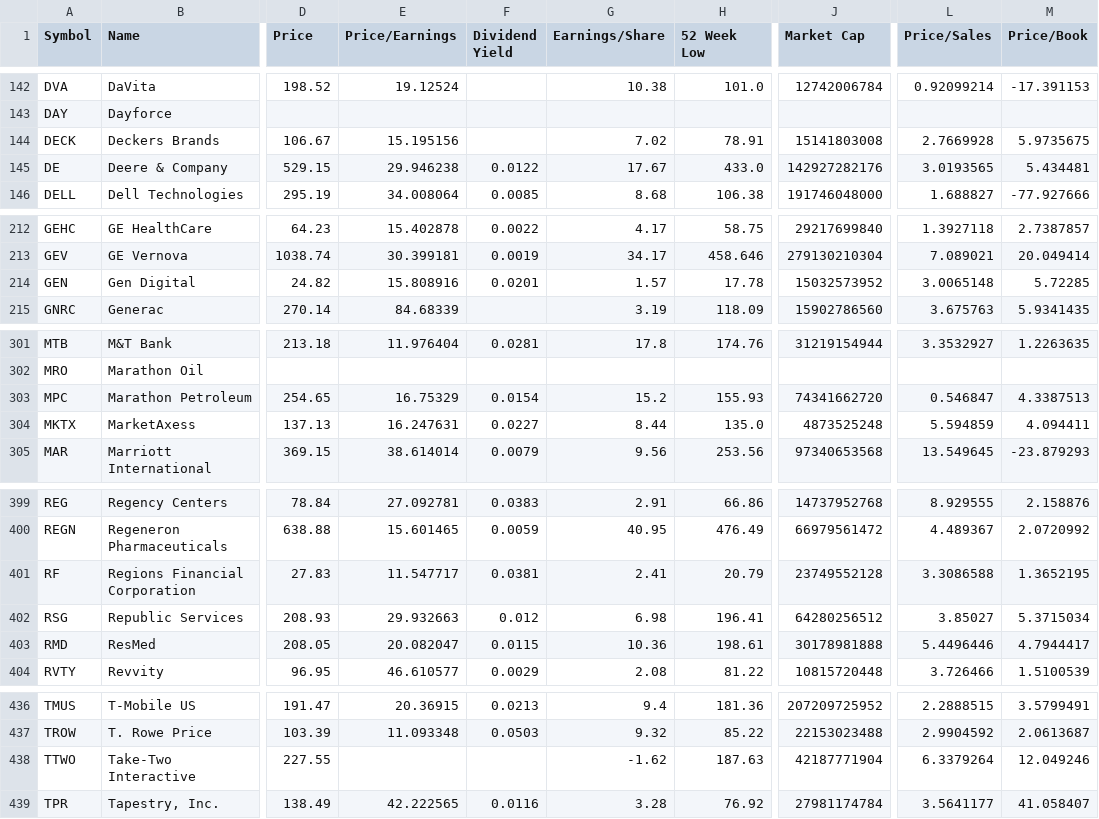
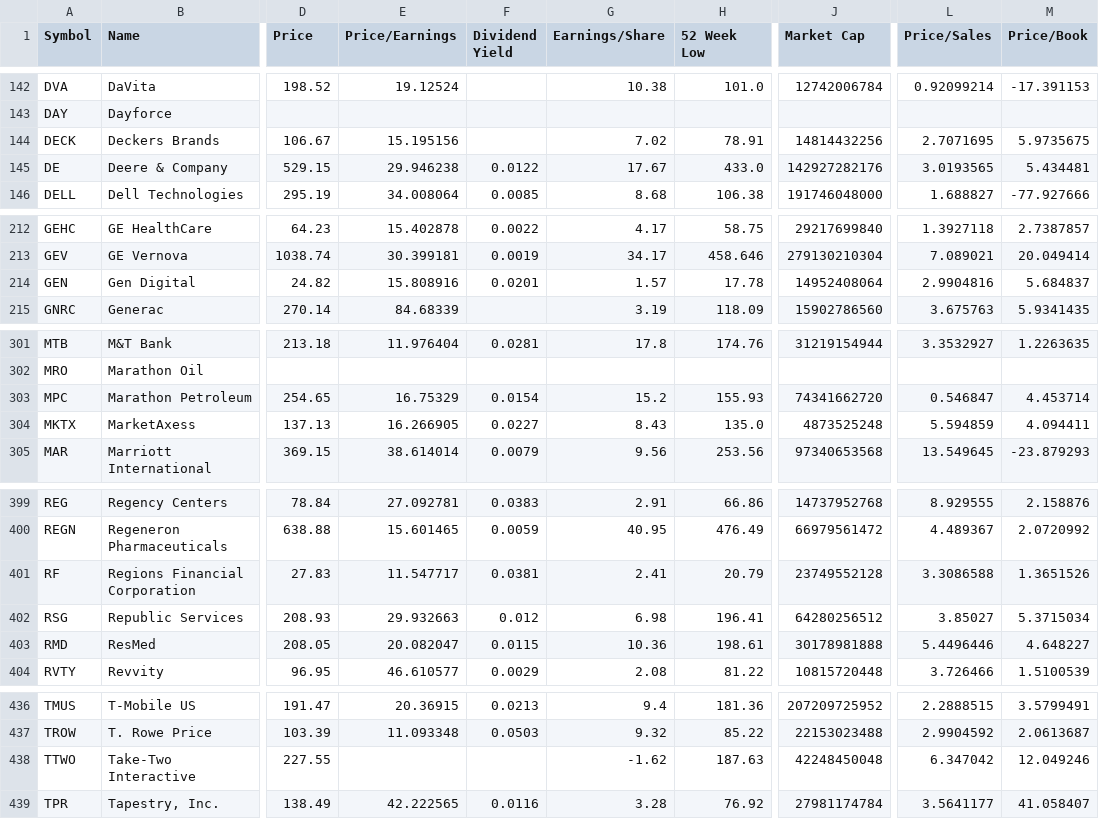
Before and after one commit to datasets/s-and-p-500-companies-financials, a CSV file: data/constituents-financials.csv, drawn as a sheet; only a part is shown, gaps mark what is left out; the diff covers the shown part only; the diff names each change by its address in the sheet, - before the commit and + after, or states it on an @@ line.

```diff
--- a/data/constituents-financials.csv
+++ b/data/constituents-financials.csv
-J144 (Market Cap): 15141803008
+J144 (Market Cap): 14814432256
-L144 (Price/Sales): 2.7669928
+L144 (Price/Sales): 2.7071695
-J214 (Market Cap): 15032573952
+J214 (Market Cap): 14952408064
-L214 (Price/Sales): 3.0065148
+L214 (Price/Sales): 2.9904816
-M214 (Price/Book): 5.72285
+M214 (Price/Book): 5.684837
-M303 (Price/Book): 4.3387513
+M303 (Price/Book): 4.453714
-E304 (Price/Earnings): 16.247631
+E304 (Price/Earnings): 16.266905
-G304 (Earnings/Share): 8.44
+G304 (Earnings/Share): 8.43
-M401 (Price/Book): 1.3652195
+M401 (Price/Book): 1.3651526
-M403 (Price/Book): 4.7944417
+M403 (Price/Book): 4.648227
-J438 (Market Cap): 42187771904
+J438 (Market Cap): 42248450048
-L438 (Price/Sales): 6.3379264
+L438 (Price/Sales): 6.347042
```
Also changed, not shown: 9 edited cells elsewhere in this file, data/scatter-data.csv.
